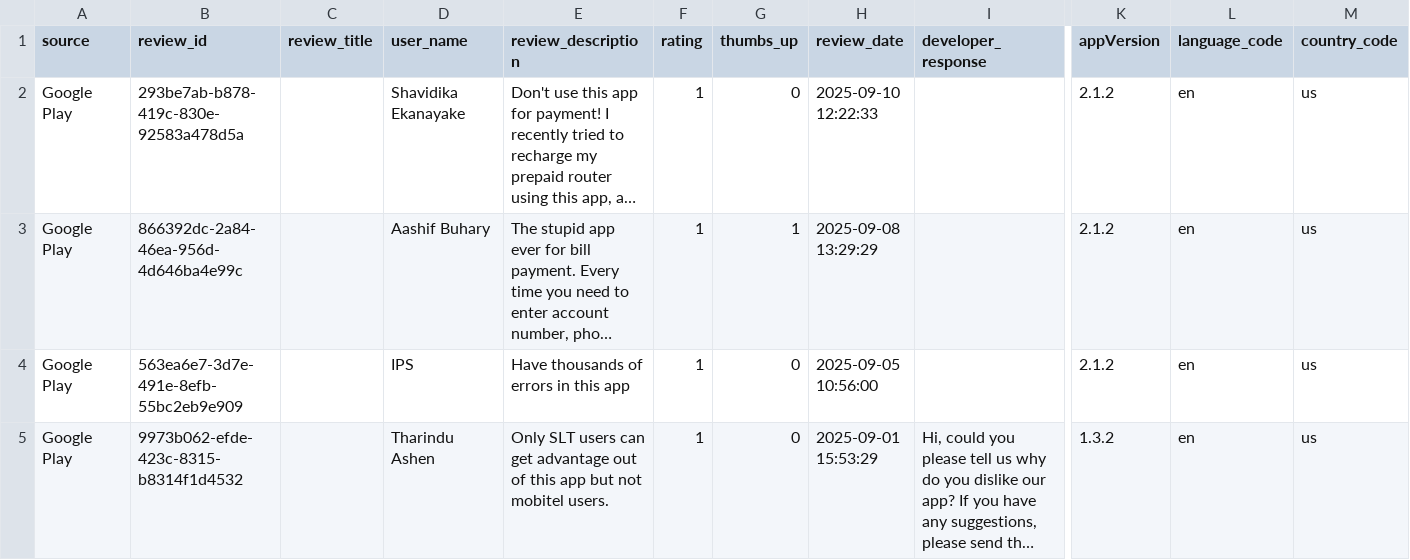
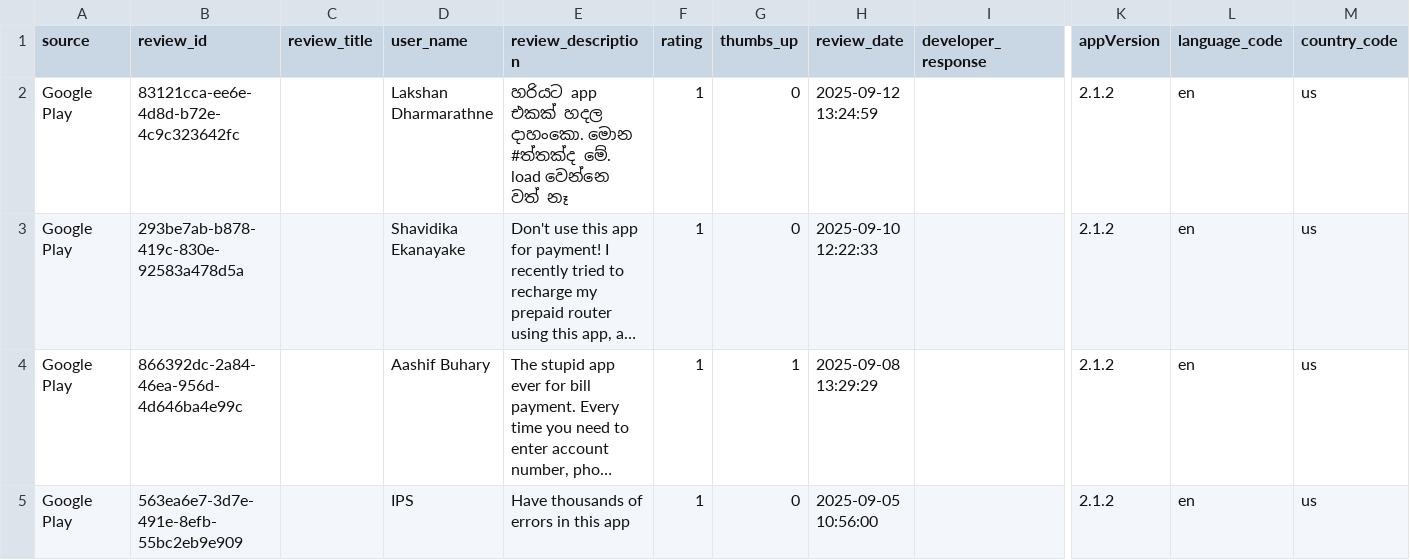
Before and after one commit to kaan84k/slt-bug-analytics-dashboard, a CSV file: data/slt_selfcare_google_reviews.csv, drawn as a sheet; only a part is shown, gaps mark what is left out; the shorter side is filled out with more unchanged rows; long unchanged cells end in …; rows hold the shown columns only; the diff names each change by its address in the sheet, - before the commit and + after, or states it on an @@ line.

```diff
--- a/data/slt_selfcare_google_reviews.csv
+++ b/data/slt_selfcare_google_reviews.csv
+row 2: Google Play | 83121cca-ee6e-4d8d-b72e-4c9c323642fc |  | Lakshan Dharmarathne | හරියට app එකක් හදල දාහංකො. මොන #ත්තක්ද මේ. load වෙන්නෙ වත් නෑ | 1 | 0 | 2025-09-12 13:24:59 |  | 2.1.2 | en | us
```
Also changed, not shown: data/bug_predictions.csv, data/prioritized_bugs.csv, 1 other file.
